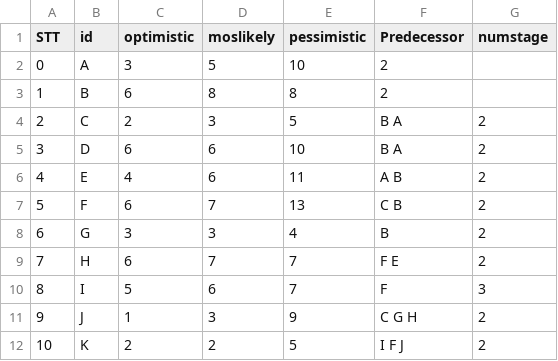
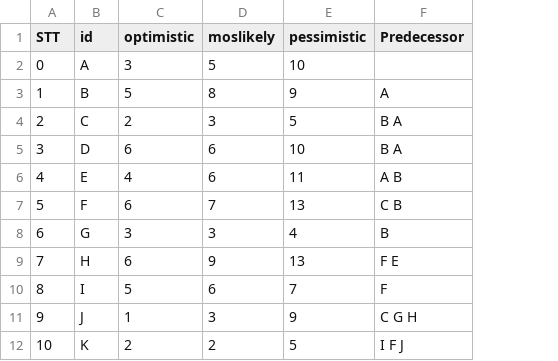
Before and after one commit to hoangbkcntt98/MavenProjectRiskManagement, a CSV file: src/main/java/input/0_4.csv, drawn as a sheet; the diff names each change by its address in the sheet, - before the commit and + after, or states it on an @@ line.

```diff
--- a/src/main/java/input/0_4.csv
+++ b/src/main/java/input/0_4.csv
-column G (numstage), rows 4-12: 2 | 2 | 2 | 2 | 2 | 2 | 3 | 2 | 2
-F2 (Predecessor): 2
+F2 (Predecessor): (empty)
-C3 (optimistic): 6
+C3 (optimistic): 5
-E3 (pessimistic): 8
+E3 (pessimistic): 9
-F3 (Predecessor): 2
+F3 (Predecessor): A
-D9 (moslikely): 7
+D9 (moslikely): 9
-E9 (pessimistic): 7
+E9 (pessimistic): 13
```
Also changed, not shown: src/main/java/input/0_0.csv, src/main/java/input/0_1.csv, 23 other files.
